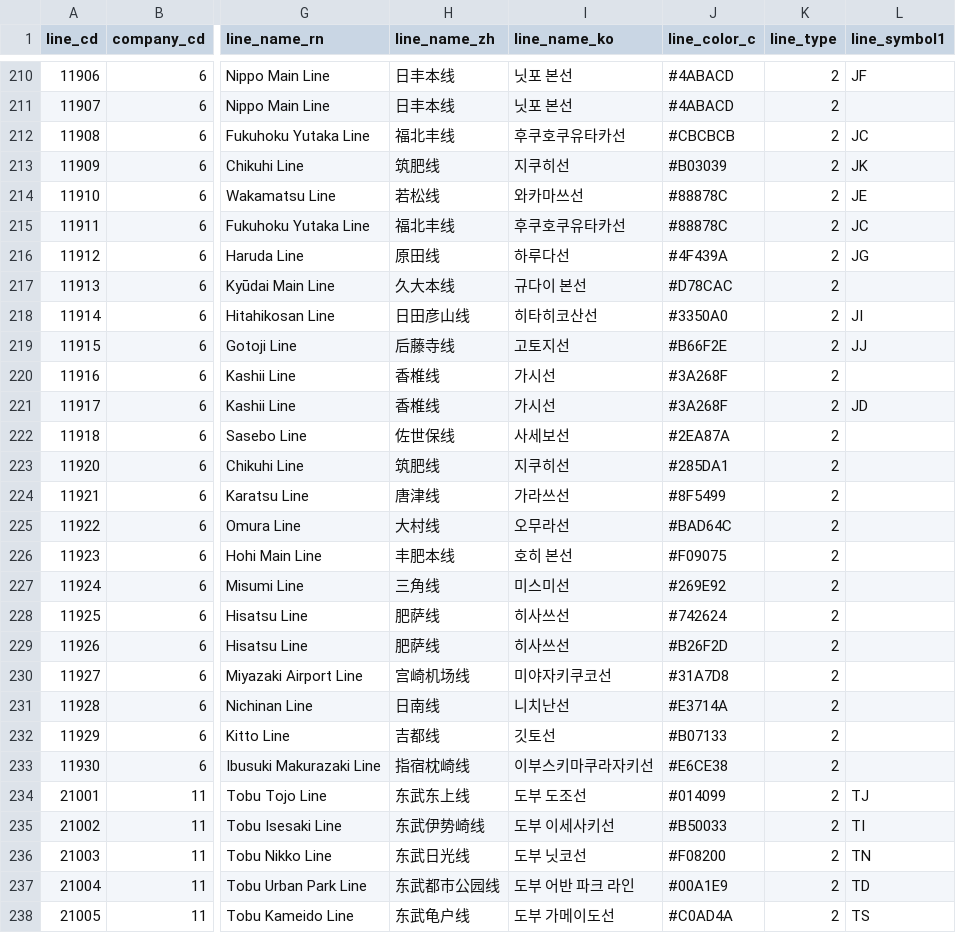
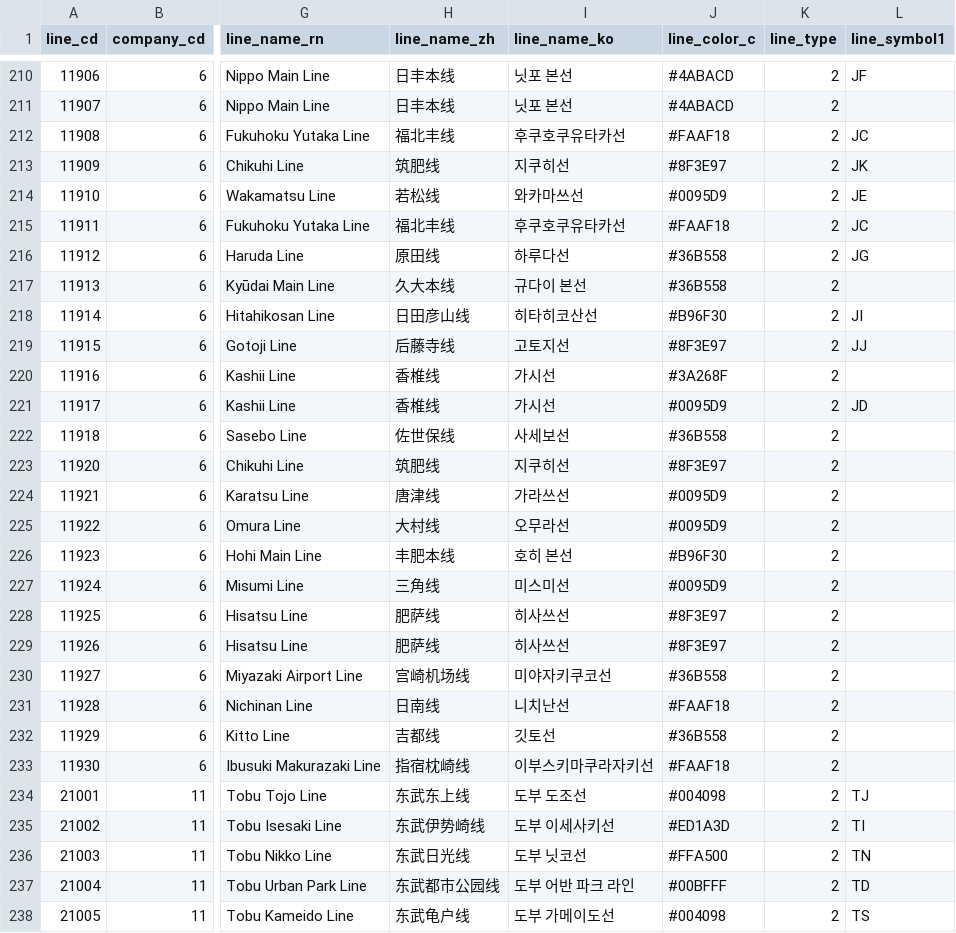
Before and after one commit to TrainLCD/StationAPI, a CSV file: data/2!lines.csv, drawn as a sheet; only a part is shown, gaps mark what is left out; the diff covers the shown part only; the diff names each change by its address in the sheet, - before the commit and + after, or states it on an @@ line.

Commit message:
Restore line colors from master

```diff
--- a/data/2!lines.csv
+++ b/data/2!lines.csv
-J212 (line_color_c): #CBCBCB
+J212 (line_color_c): #FAAF18
-J213 (line_color_c): #B03039
+J213 (line_color_c): #8F3E97
-J214 (line_color_c): #88878C
+J214 (line_color_c): #0095D9
-J215 (line_color_c): #88878C
+J215 (line_color_c): #FAAF18
-J216 (line_color_c): #4F439A
+J216 (line_color_c): #36B558
-J217 (line_color_c): #D78CAC
+J217 (line_color_c): #36B558
-J218 (line_color_c): #3350A0
+J218 (line_color_c): #B96F30
-J219 (line_color_c): #B66F2E
+J219 (line_color_c): #8F3E97
-J221 (line_color_c): #3A268F
+J221 (line_color_c): #0095D9
-J222 (line_color_c): #2EA87A
+J222 (line_color_c): #36B558
-J223 (line_color_c): #285DA1
+J223 (line_color_c): #8F3E97
-J224 (line_color_c): #8F5499
+J224 (line_color_c): #0095D9
-J225 (line_color_c): #BAD64C
+J225 (line_color_c): #0095D9
-J226 (line_color_c): #F09075
+J226 (line_color_c): #B96F30
-J227 (line_color_c): #269E92
+J227 (line_color_c): #0095D9
-J228 (line_color_c): #742624
+J228 (line_color_c): #8F3E97
-J229 (line_color_c): #B26F2D
+J229 (line_color_c): #8F3E97
-J230 (line_color_c): #31A7D8
+J230 (line_color_c): #36B558
-J231 (line_color_c): #E3714A
+J231 (line_color_c): #FAAF18
-J232 (line_color_c): #B07133
+J232 (line_color_c): #36B558
-J233 (line_color_c): #E6CE38
+J233 (line_color_c): #FAAF18
-J234 (line_color_c): #014099
+J234 (line_color_c): #004098
-J235 (line_color_c): #B50033
+J235 (line_color_c): #ED1A3D
-J236 (line_color_c): #F08200
+J236 (line_color_c): #FFA500
-J237 (line_color_c): #00A1E9
+J237 (line_color_c): #00BFFF
-J238 (line_color_c): #C0AD4A
+J238 (line_color_c): #004098
```
Also changed, not shown: 132 edited cells elsewhere in this file.
